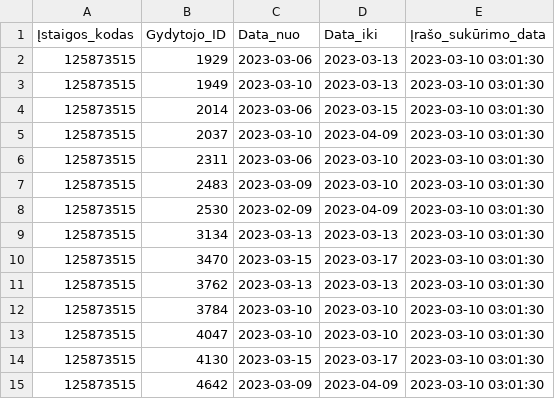
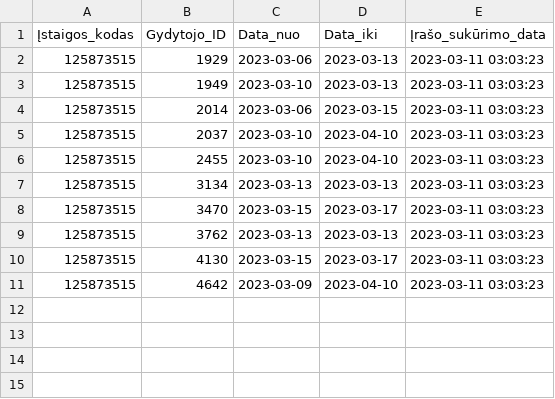
Before and after one commit to vilnius/centro-poliklinika, a CSV file: data/Centro_poliklinika/Registracija/125873515_doctors_excluded.csv, drawn as a sheet.

Commit message:
Centro poliklinika automatic update

```diff
--- a/data/Centro_poliklinika/Registracija/125873515_doctors_excluded.csv
+++ b/data/Centro_poliklinika/Registracija/125873515_doctors_excluded.csv
@@ -1,15 +1,11 @@
 Įstaigos_kodas;Gydytojo_ID;Data_nuo;Data_iki;Įrašo_sukūrimo_data
-125873515;1929;2023-03-06;2023-03-13;2023-03-10 03:01:30
-125873515;1949;2023-03-10;2023-03-13;2023-03-10 03:01:30
-125873515;2014;2023-03-06;2023-03-15;2023-03-10 03:01:30
-125873515;2037;2023-03-10;2023-04-09;2023-03-10 03:01:30
-125873515;2311;2023-03-06;2023-03-10;2023-03-10 03:01:30
-125873515;2483;2023-03-09;2023-03-10;2023-03-10 03:01:30
-125873515;2530;2023-02-09;2023-04-09;2023-03-10 03:01:30
-125873515;3134;2023-03-13;2023-03-13;2023-03-10 03:01:30
-125873515;3470;2023-03-15;2023-03-17;2023-03-10 03:01:30
-125873515;3762;2023-03-13;2023-03-13;2023-03-10 03:01:30
-125873515;3784;2023-03-10;2023-03-10;2023-03-10 03:01:30
-125873515;4047;2023-03-10;2023-03-10;2023-03-10 03:01:30
-125873515;4130;2023-03-15;2023-03-17;2023-03-10 03:01:30
-125873515;4642;2023-03-09;2023-04-09;2023-03-10 03:01:30
+125873515;1929;2023-03-06;2023-03-13;2023-03-11 03:03:23
+125873515;1949;2023-03-10;2023-03-13;2023-03-11 03:03:23
+125873515;2014;2023-03-06;2023-03-15;2023-03-11 03:03:23
+125873515;2037;2023-03-10;2023-04-10;2023-03-11 03:03:23
+125873515;2455;2023-03-10;2023-04-10;2023-03-11 03:03:23
+125873515;3134;2023-03-13;2023-03-13;2023-03-11 03:03:23
+125873515;3470;2023-03-15;2023-03-17;2023-03-11 03:03:23
+125873515;3762;2023-03-13;2023-03-13;2023-03-11 03:03:23
+125873515;4130;2023-03-15;2023-03-17;2023-03-11 03:03:23
+125873515;4642;2023-03-09;2023-04-10;2023-03-11 03:03:23
```
Also changed, not shown: data/Centro_poliklinika/Registracija/125873515_family_doctors_list.csv, data/Centro_poliklinika/Registracija/125873515_family_doctors_visits_hours.csv, 1 other file.
